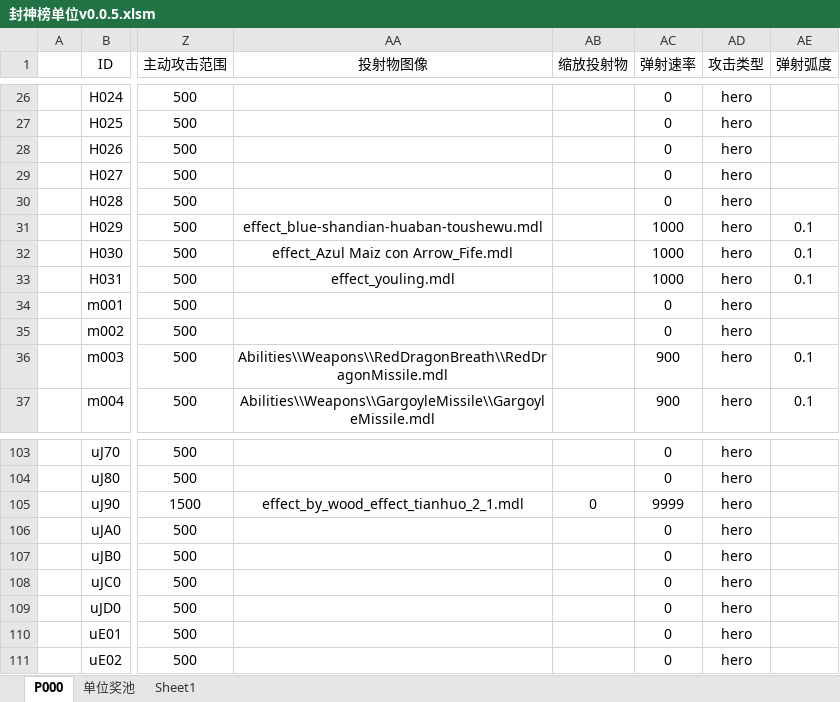
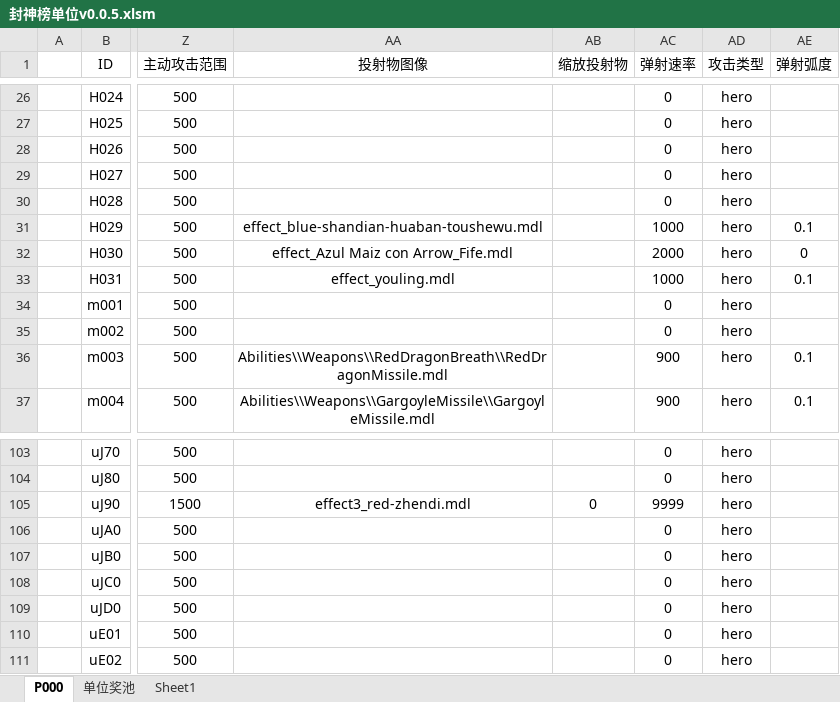
Before and after one commit to MageEgg/MageGame, an Excel workbook: 封神榜单位v0.0.5.xlsm, sheet P000, drawn as a sheet; only a part is shown, gaps mark what is left out; values as stored, in another font and other column widths than the file's, no borders; charts and pictures not drawn; the diff names each change by its address in the sheet, - before the commit and + after, or states it on an @@ line.

```diff
--- a/封神榜单位v0.0.5.xlsm (sheet P000)
+++ b/封神榜单位v0.0.5.xlsm (sheet P000)
-AC32 (弹射速率): 1000
+AC32 (弹射速率): 2000
-AE32 (弹射弧度): 0.1
+AE32 (弹射弧度): 0
-AA105 (投射物图像): effect_by_wood_effect_tianhuo_2_1.mdl
+AA105 (投射物图像): effect3_red-zhendi.mdl
```
Also changed, not shown: charts or pictures, 3 other files.
